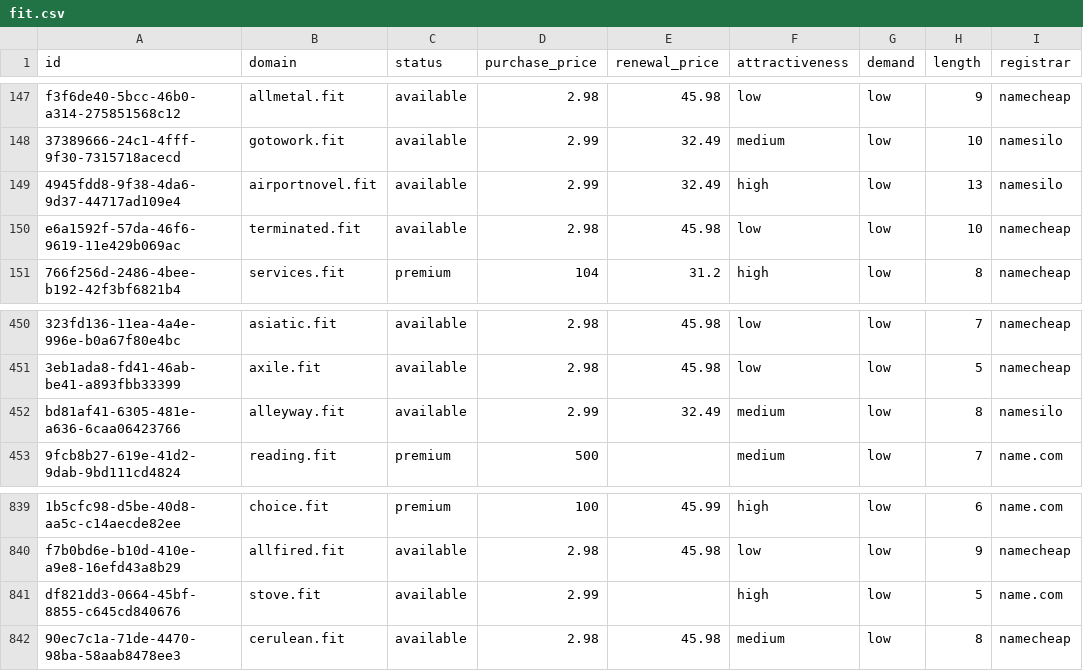
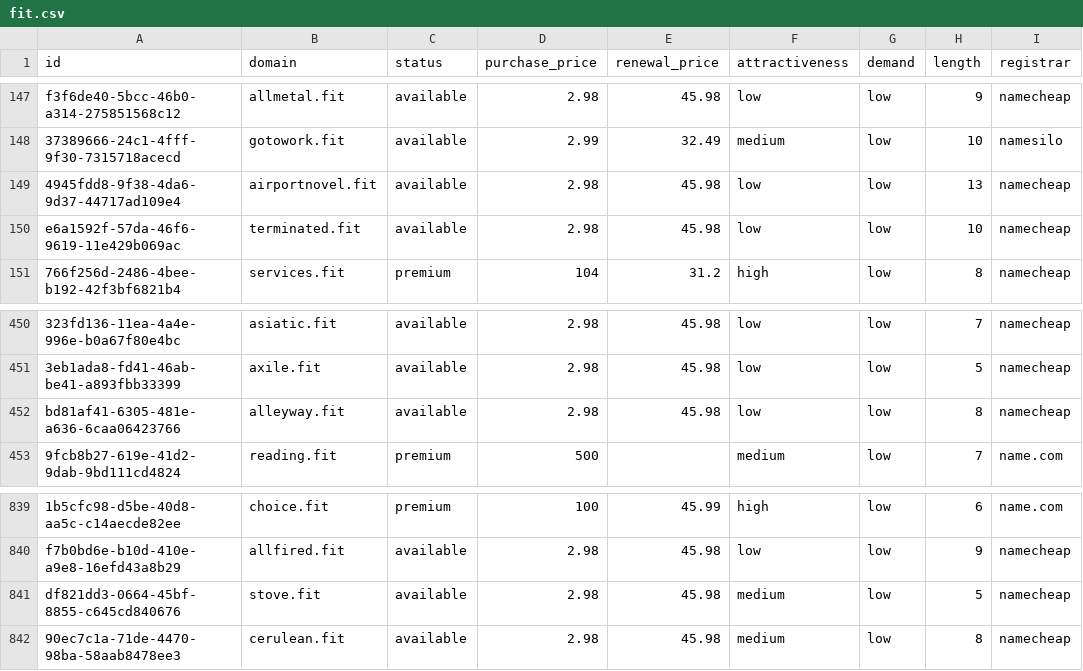
Before and after one commit to UniqueDomains/fit-oneword-domains, a CSV file: fit.csv, drawn as a sheet; only a part is shown, gaps mark what is left out; the diff names each change by its address in the sheet, - before the commit and + after, or states it on an @@ line.

Commit message:
Domains update

```diff
--- a/fit.csv
+++ b/fit.csv
-D149 (purchase_price): 2.99
+D149 (purchase_price): 2.98
-E149 (renewal_price): 32.49
+E149 (renewal_price): 45.98
-F149 (attractiveness): high
+F149 (attractiveness): low
-I149 (registrar): namesilo
+I149 (registrar): namecheap
-D452 (purchase_price): 2.99
+D452 (purchase_price): 2.98
-E452 (renewal_price): 32.49
+E452 (renewal_price): 45.98
-F452 (attractiveness): medium
+F452 (attractiveness): low
-I452 (registrar): namesilo
+I452 (registrar): namecheap
-D841 (purchase_price): 2.99
+D841 (purchase_price): 2.98
-E841 (renewal_price): (empty)
+E841 (renewal_price): 45.98
-F841 (attractiveness): high
+F841 (attractiveness): medium
-I841 (registrar): name.com
+I841 (registrar): namecheap
```
Also changed, not shown: 3 other files.
